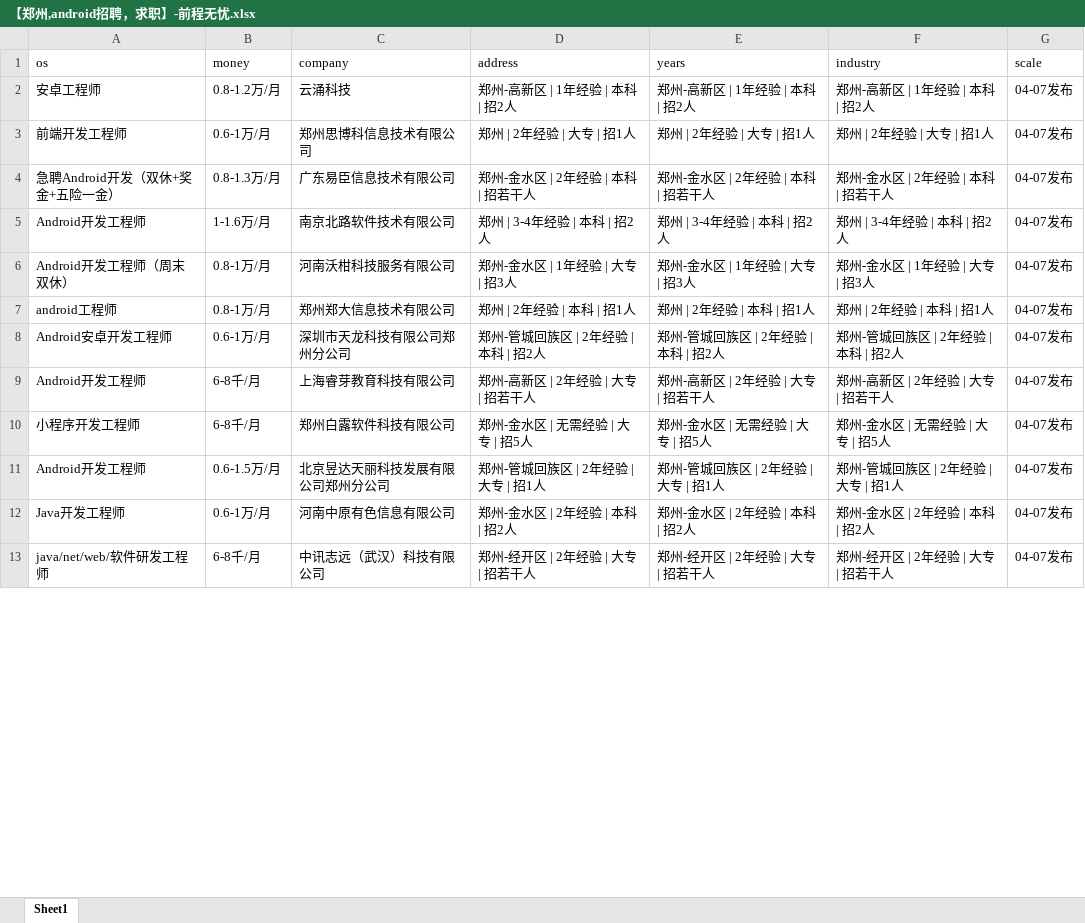
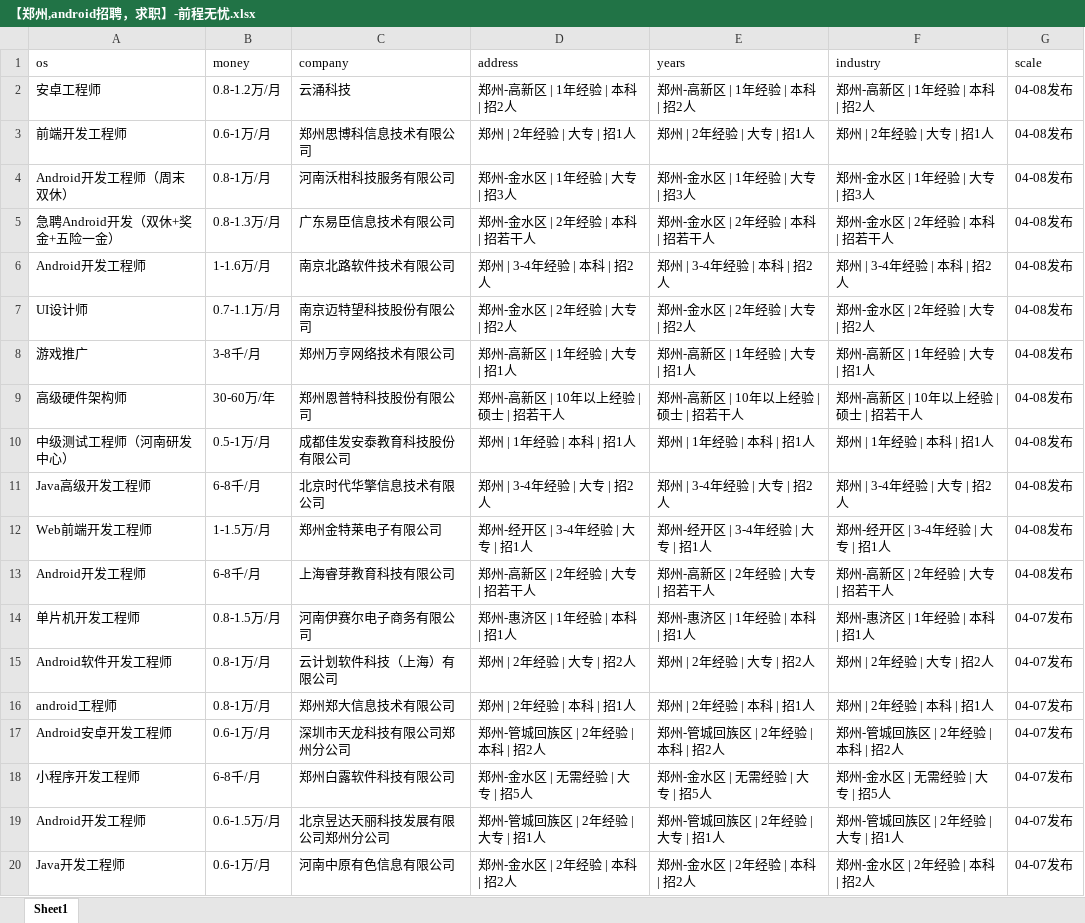
Before and after one commit to leigong2/AskQuastionApp, an Excel workbook: app/src/main/assets/【郑州,android招聘，求职】-前程无忧.xlsx, sheet Sheet1, drawn as a sheet; only a part is shown; the shorter side is filled out with more unchanged rows; values as stored, in another font and other column widths than the file's, no borders; removed rows and columns are numbered as before the commit, all else as after; the diff covers the shown part only; the diff names each change by its address in the sheet, - before the commit and + after, or states it on an @@ line.

```diff
--- a/app/src/main/assets/【郑州,android招聘，求职】-前程无忧.xlsx (sheet Sheet1)
+++ b/app/src/main/assets/【郑州,android招聘，求职】-前程无忧.xlsx (sheet Sheet1)
-G2:G3 (scale): 04-07发布
+G2:G3 (scale): 04-08发布
+row 4: Android开发工程师（周末双休） | 0.8-1万/月 | 河南沃柑科技服务有限公司 | 郑州-金水区 | 1年经验 | 大专 | 招3人 | 郑州-金水区 | 1年经验 | 大专 | 招3人 | 郑州-金水区 | 1年经验 | 大专 | 招3人 | 04-08发布
-G5:G6 (scale): 04-07发布
+G5:G6 (scale): 04-08发布
+row 7: UI设计师 | 0.7-1.1万/月 | 南京迈特望科技股份有限公司 | 郑州-金水区 | 2年经验 | 大专 | 招2人 | 郑州-金水区 | 2年经验 | 大专 | 招2人 | 郑州-金水区 | 2年经验 | 大专 | 招2人 | 04-08发布
+row 8: 游戏推广 | 3-8千/月 | 郑州万亨网络技术有限公司 | 郑州-高新区 | 1年经验 | 大专 | 招1人 | 郑州-高新区 | 1年经验 | 大专 | 招1人 | 郑州-高新区 | 1年经验 | 大专 | 招1人 | 04-08发布
+row 9: 高级硬件架构师 | 30-60万/年 | 郑州恩普特科技股份有限公司 | 郑州-高新区 | 10年以上经验 | 硕士 | 招若干人 | 郑州-高新区 | 10年以上经验 | 硕士 | 招若干人 | 郑州-高新区 | 10年以上经验 | 硕士 | 招若干人 | 04-08发布
+row 10: 中级测试工程师（河南研发中心） | 0.5-1万/月 | 成都佳发安泰教育科技股份有限公司 | 郑州 | 1年经验 | 本科 | 招1人 | 郑州 | 1年经验 | 本科 | 招1人 | 郑州 | 1年经验 | 本科 | 招1人 | 04-08发布
+row 11: Java高级开发工程师 | 6-8千/月 | 北京时代华擎信息技术有限公司 | 郑州 | 3-4年经验 | 大专 | 招2人 | 郑州 | 3-4年经验 | 大专 | 招2人 | 郑州 | 3-4年经验 | 大专 | 招2人 | 04-08发布
+row 12: Web前端开发工程师 | 1-1.5万/月 | 郑州金特莱电子有限公司 | 郑州-经开区 | 3-4年经验 | 大专 | 招1人 | 郑州-经开区 | 3-4年经验 | 大专 | 招1人 | 郑州-经开区 | 3-4年经验 | 大专 | 招1人 | 04-08发布
+row 13: Android开发工程师 | 6-8千/月 | 上海睿芽教育科技有限公司 | 郑州-高新区 | 2年经验 | 大专 | 招若干人 | 郑州-高新区 | 2年经验 | 大专 | 招若干人 | 郑州-高新区 | 2年经验 | 大专 | 招若干人 | 04-08发布
+row 14: 单片机开发工程师 | 0.8-1.5万/月 | 河南伊赛尔电子商务有限公司 | 郑州-惠济区 | 1年经验 | 本科 | 招1人 | 郑州-惠济区 | 1年经验 | 本科 | 招1人 | 郑州-惠济区 | 1年经验 | 本科 | 招1人 | 04-07发布
-A15 (os): Android开发工程师（周末双休）
+A15 (os): Android软件开发工程师
-C15 (company): 河南沃柑科技服务有限公司
+C15 (company): 云计划软件科技（上海）有限公司
-D15 (address): 郑州-金水区 | 1年经验 | 大专 | 招3人
+D15 (address): 郑州 | 2年经验 | 大专 | 招2人
-E15 (years): 郑州-金水区 | 1年经验 | 大专 | 招3人
+E15 (years): 郑州 | 2年经验 | 大专 | 招2人
-F15 (industry): 郑州-金水区 | 1年经验 | 大专 | 招3人
+F15 (industry): 郑州 | 2年经验 | 大专 | 招2人
-row 9: Android开发工程师 | 6-8千/月 | 上海睿芽教育科技有限公司 | 郑州-高新区 | 2年经验 | 大专 | 招若干人 | 郑州-高新区 | 2年经验 | 大专 | 招若干人 | 郑州-高新区 | 2年经验 | 大专 | 招若干人 | 04-07发布
```
Also changed, not shown: 8 removed rows and 2 edited cells elsewhere in this sheet, app/src/main/assets/「郑州招聘信息」郑州招聘网 - BOSS直聘.xlsx, app/src/main/assets/【郑州招聘信息_郑州招聘_郑州招聘网】-郑州猎聘.xlsx, 3 other files.
